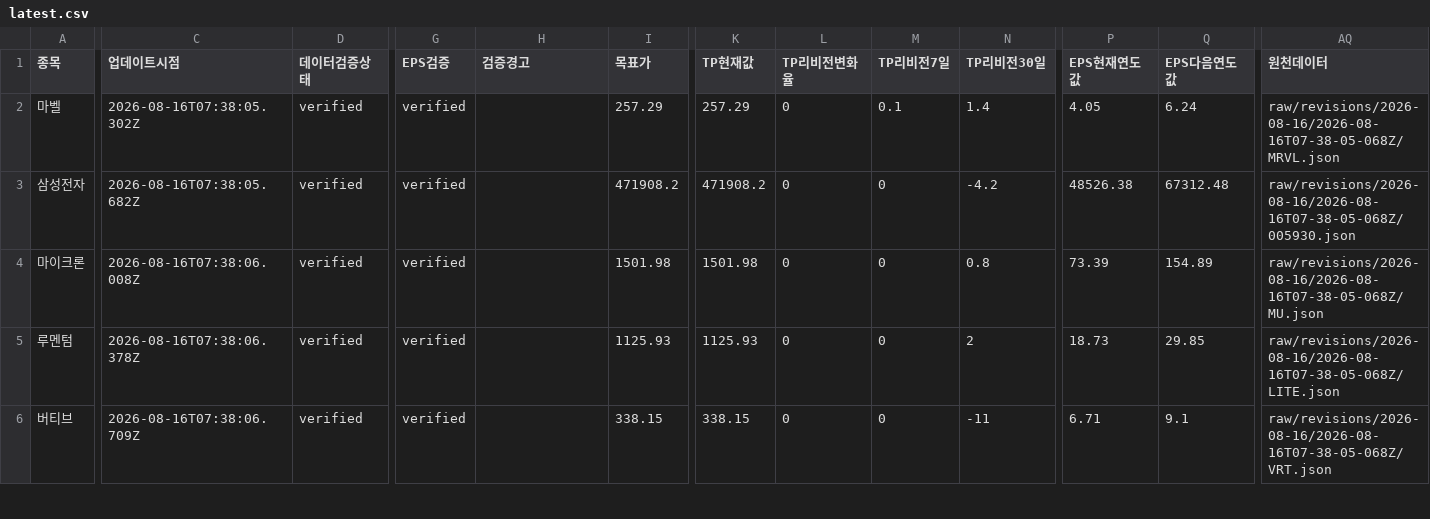
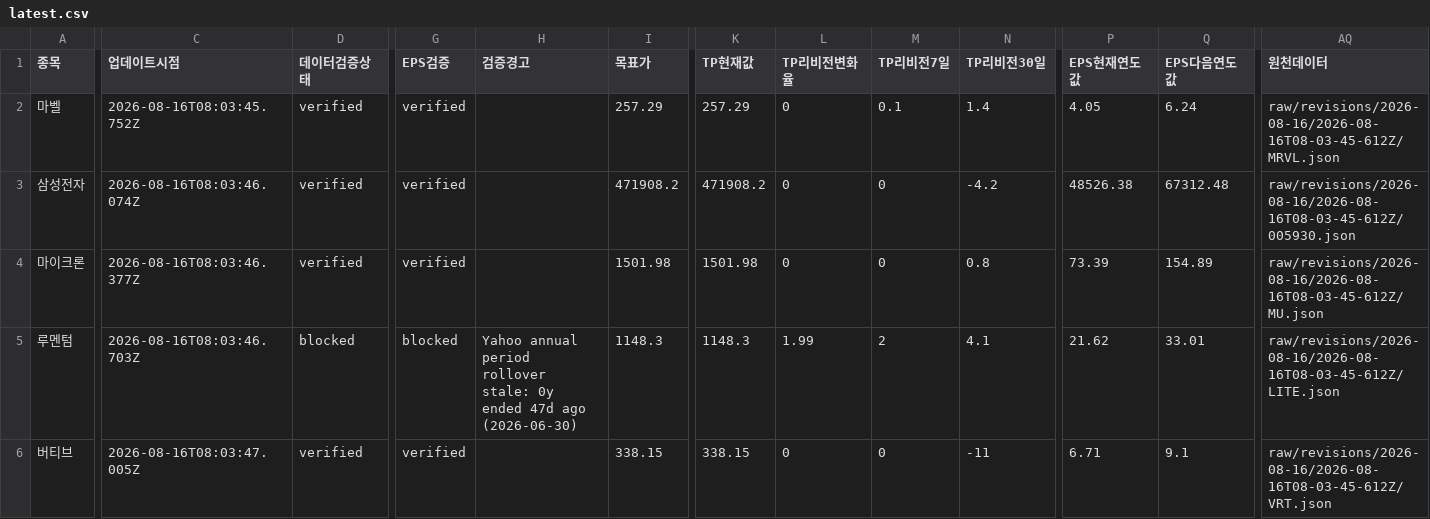
Before and after one commit to SimpleorNothing/ten-bagger, a CSV file: raw/revisions/latest.csv, drawn as a sheet; only a part is shown, gaps mark what is left out; the diff covers the shown part only; the diff names each change by its address in the sheet, - before the commit and + after, or states it on an @@ line.

```diff
--- a/raw/revisions/latest.csv
+++ b/raw/revisions/latest.csv
-C2 (업데이트시점): 2026-08-16T07:38:05.302Z
+C2 (업데이트시점): 2026-08-16T08:03:45.752Z
-AQ2 (원천데이터): raw/revisions/2026-08-16/2026-08-16T07-38-05-068Z/MRVL.json
+AQ2 (원천데이터): raw/revisions/2026-08-16/2026-08-16T08-03-45-612Z/MRVL.json
-C3 (업데이트시점): 2026-08-16T07:38:05.682Z
+C3 (업데이트시점): 2026-08-16T08:03:46.074Z
-AQ3 (원천데이터): raw/revisions/2026-08-16/2026-08-16T07-38-05-068Z/005930.json
+AQ3 (원천데이터): raw/revisions/2026-08-16/2026-08-16T08-03-45-612Z/005930.json
-C4 (업데이트시점): 2026-08-16T07:38:06.008Z
+C4 (업데이트시점): 2026-08-16T08:03:46.377Z
-AQ4 (원천데이터): raw/revisions/2026-08-16/2026-08-16T07-38-05-068Z/MU.json
+AQ4 (원천데이터): raw/revisions/2026-08-16/2026-08-16T08-03-45-612Z/MU.json
-C5 (업데이트시점): 2026-08-16T07:38:06.378Z
+C5 (업데이트시점): 2026-08-16T08:03:46.703Z
-D5 (데이터검증상태): verified
+D5 (데이터검증상태): blocked
-G5 (EPS검증): verified
+G5 (EPS검증): blocked
-H5 (검증경고): (empty)
+H5 (검증경고): Yahoo annual period rollover stale: 0y ended 47d ago (2026-06-30)
-I5 (목표가): 1125.93
+I5 (목표가): 1148.3
-K5 (TP현재값): 1125.93
+K5 (TP현재값): 1148.3
-L5 (TP리비전변화율): 0
+L5 (TP리비전변화율): 1.99
-M5 (TP리비전7일): 0
+M5 (TP리비전7일): 2
-N5 (TP리비전30일): 2
+N5 (TP리비전30일): 4.1
-P5 (EPS현재연도값): 18.73
+P5 (EPS현재연도값): 21.62
-Q5 (EPS다음연도값): 29.85
+Q5 (EPS다음연도값): 33.01
-AQ5 (원천데이터): raw/revisions/2026-08-16/2026-08-16T07-38-05-068Z/LITE.json
+AQ5 (원천데이터): raw/revisions/2026-08-16/2026-08-16T08-03-45-612Z/LITE.json
-C6 (업데이트시점): 2026-08-16T07:38:06.709Z
+C6 (업데이트시점): 2026-08-16T08:03:47.005Z
-AQ6 (원천데이터): raw/revisions/2026-08-16/2026-08-16T07-38-05-068Z/VRT.json
+AQ6 (원천데이터): raw/revisions/2026-08-16/2026-08-16T08-03-45-612Z/VRT.json
```
Also changed, not shown: 33 edited cells elsewhere in this file, 20 other files.
